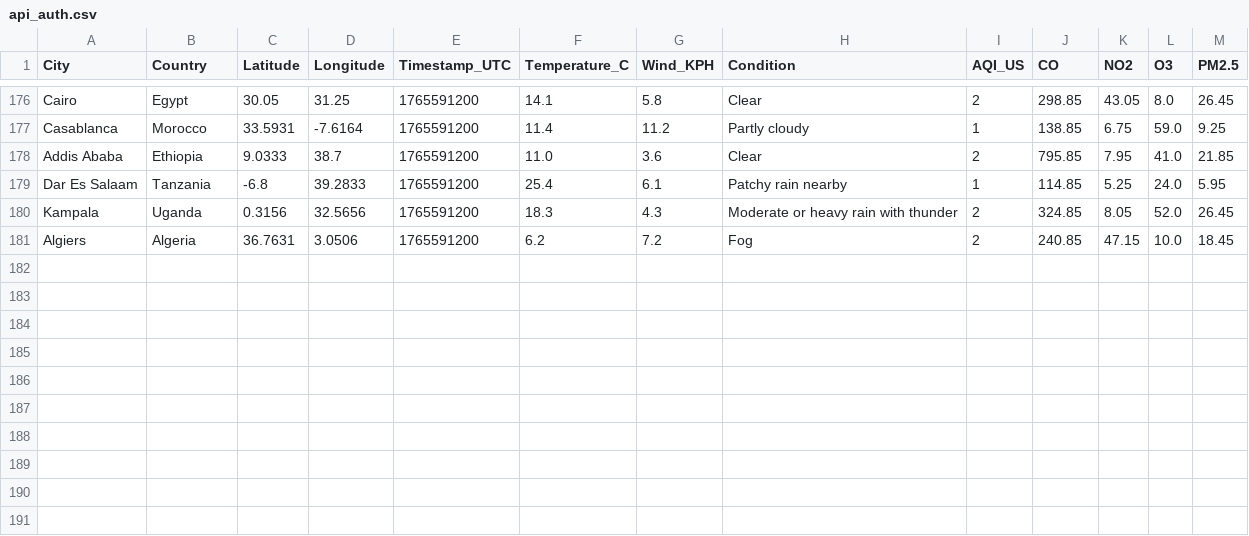
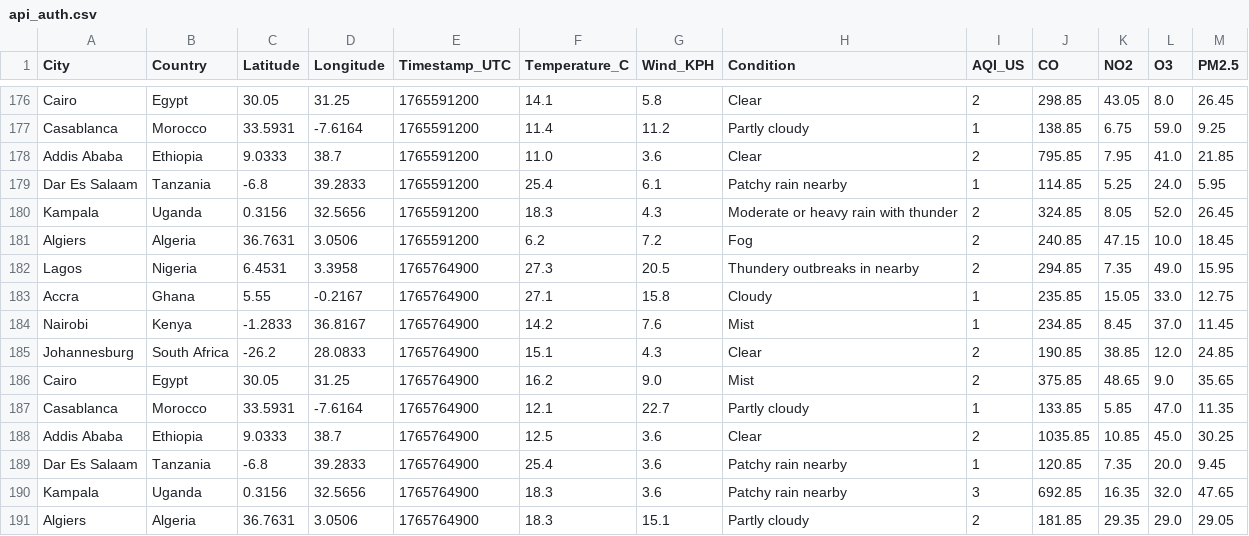
Before and after one commit to CKohwo/data-ingestion-lab, a CSV file: data/api_auth.csv, drawn as a sheet; only a part is shown, gaps mark what is left out; the diff names each change by its address in the sheet, - before the commit and + after, or states it on an @@ line.

```diff
--- a/data/api_auth.csv
+++ b/data/api_auth.csv
+row 182: Lagos | Nigeria | 6.4531 | 3.3958 | 1765764900 | 27.3 | 20.5 | Thundery outbreaks in nearby | 2 | 294.85 | 7.35 | 49.0 | 15.95
+row 183: Accra | Ghana | 5.55 | -0.2167 | 1765764900 | 27.1 | 15.8 | Cloudy | 1 | 235.85 | 15.05 | 33.0 | 12.75
+row 184: Nairobi | Kenya | -1.2833 | 36.8167 | 1765764900 | 14.2 | 7.6 | Mist | 1 | 234.85 | 8.45 | 37.0 | 11.45
+row 185: Johannesburg | South Africa | -26.2 | 28.0833 | 1765764900 | 15.1 | 4.3 | Clear | 2 | 190.85 | 38.85 | 12.0 | 24.85
+row 186: Cairo | Egypt | 30.05 | 31.25 | 1765764900 | 16.2 | 9.0 | Mist | 2 | 375.85 | 48.65 | 9.0 | 35.65
+row 187: Casablanca | Morocco | 33.5931 | -7.6164 | 1765764900 | 12.1 | 22.7 | Partly cloudy | 1 | 133.85 | 5.85 | 47.0 | 11.35
+row 188: Addis Ababa | Ethiopia | 9.0333 | 38.7 | 1765764900 | 12.5 | 3.6 | Clear | 2 | 1035.85 | 10.85 | 45.0 | 30.25
+row 189: Dar Es Salaam | Tanzania | -6.8 | 39.2833 | 1765764900 | 25.4 | 3.6 | Patchy rain nearby | 1 | 120.85 | 7.35 | 20.0 | 9.45
+row 190: Kampala | Uganda | 0.3156 | 32.5656 | 1765764900 | 18.3 | 3.6 | Patchy rain nearby | 3 | 692.85 | 16.35 | 32.0 | 47.65
+row 191: Algiers | Algeria | 36.7631 | 3.0506 | 1765764900 | 18.3 | 15.1 | Partly cloudy | 2 | 181.85 | 29.35 | 29.0 | 29.05
```
